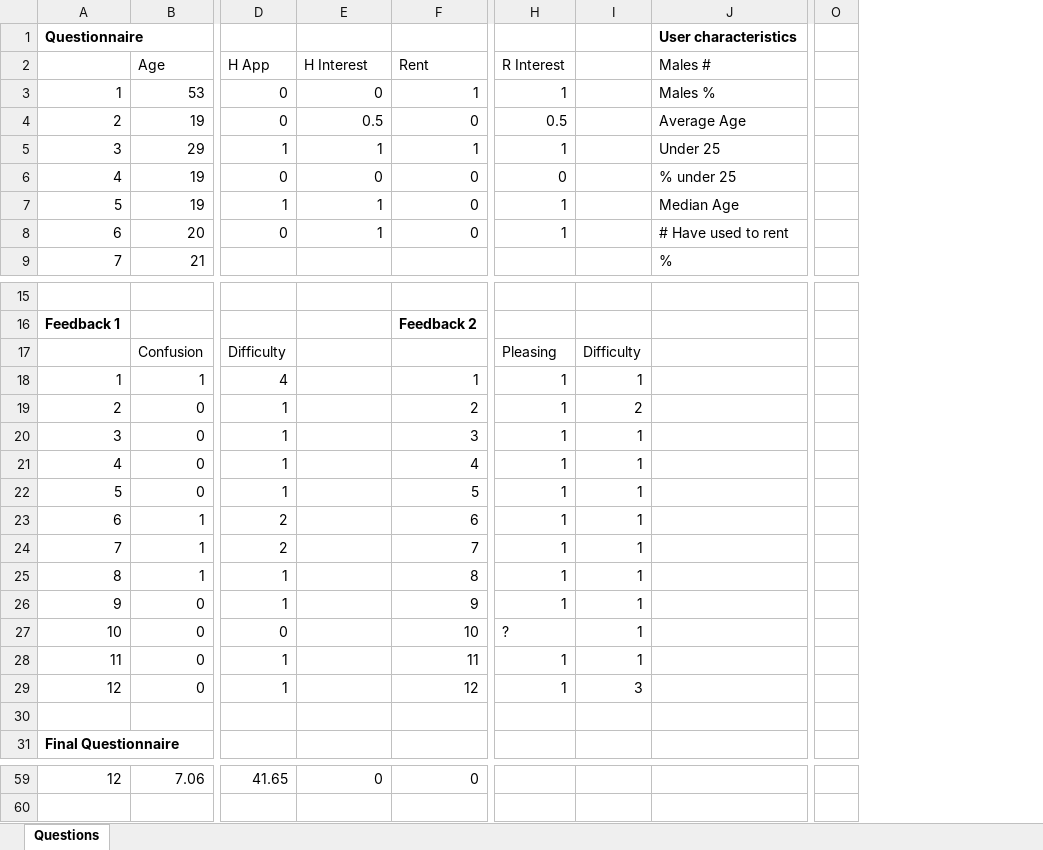
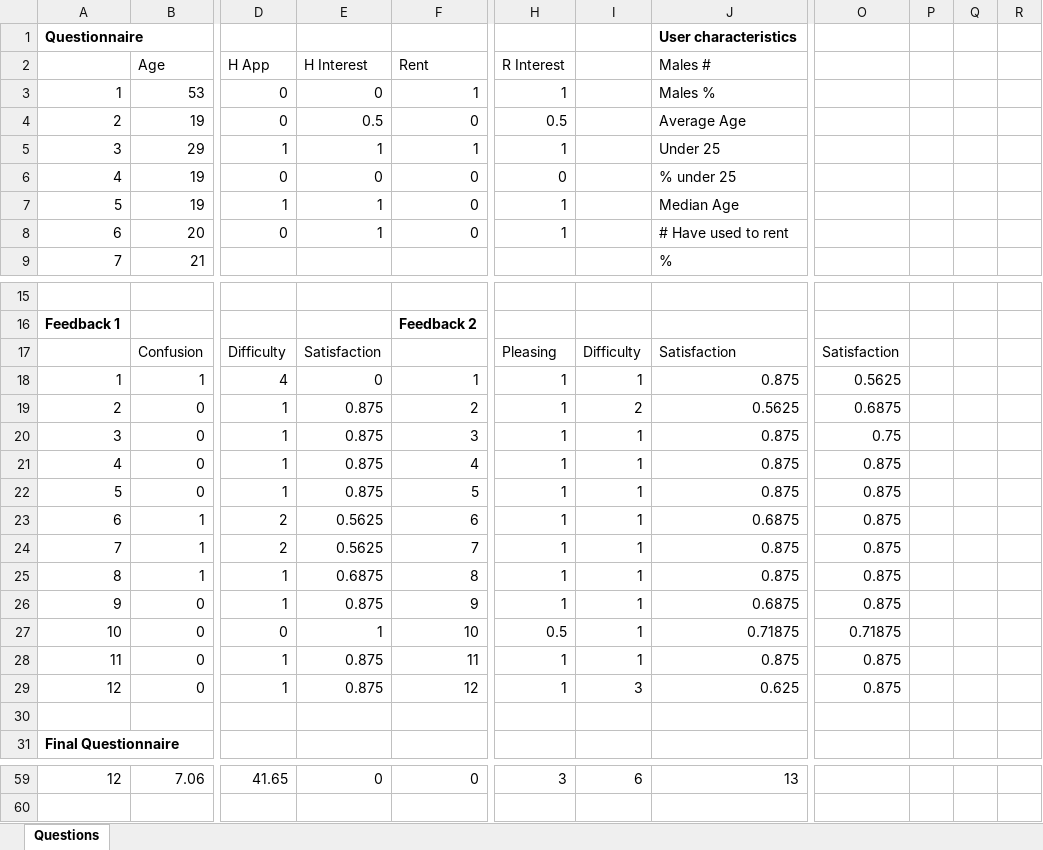
Before and after one commit to guilhermewastaken/HCI, an Excel workbook: Delivery 3/responses.xlsx, sheet Questions, drawn as a sheet; only a part is shown, gaps mark what is left out; values as stored, in another font and other column widths than the file's, no borders; charts and pictures not drawn; removed rows and columns are numbered as before the commit, all else as after; the diff covers the shown part only; the diff names each change by its address in the sheet, - before the commit and + after, or states it on an @@ line.

Commit message:
Satisfaction and clicks confidence intervals

```diff
--- a/Delivery 3/responses.xlsx (sheet Questions)
+++ b/Delivery 3/responses.xlsx (sheet Questions)
-column O, empty
+column O, rows 17-29: Satisfaction | 0.5625 | 0.6875 | 0.75 | 0.875 | 0.875 | 0.875 | 0.875 | 0.875 | 0.875 | 0.71875 | 0.875 | 0.875
+column P, empty
+column Q, empty
+column R, empty
-E17 (H Interest): (empty)
+E17 (H Interest): Satisfaction
-J17 (Males #): (empty)
+J17 (Males #): Satisfaction
-E18 (H Interest): (empty)
+E18 (H Interest): 0
-J18 (Males #): (empty)
+J18 (Males #): 0.875
-E19:E22 (H Interest): (empty)
+E19:E22 (H Interest): 0.875
-J19 (Males #): (empty)
+J19 (Males #): 0.5625
-J20:J22 (Males #): (empty)
+J20:J22 (Males #): 0.875
-E23:E24 (H Interest): (empty)
+E23:E24 (H Interest): 0.5625
-J23 (Males #): (empty)
+J23 (Males #): 0.6875
-J24:J25 (Males #): (empty)
+J24:J25 (Males #): 0.875
-E25 (H Interest): (empty)
+E25 (H Interest): 0.6875
-E26 (H Interest): (empty)
+E26 (H Interest): 0.875
-J26 (Males #): (empty)
+J26 (Males #): 0.6875
-E27 (H Interest): (empty)
+E27 (H Interest): 1
-H27 (R Interest): ?
+H27 (R Interest): 0.5
-J27 (Males #): (empty)
+J27 (Males #): 0.71875
-E28:E29 (H Interest): (empty)
+E28:E29 (H Interest): 0.875
-J28 (Males #): (empty)
+J28 (Males #): 0.875
-J29 (Males #): (empty)
+J29 (Males #): 0.625
-H59 (R Interest): (empty)
+H59 (R Interest): 3
-I59: (empty)
+I59: 6
-J59 (Males #): (empty)
+J59 (Males #): 13
```
Also changed, not shown: 52 added rows and 36 edited cells elsewhere in this sheet, charts or pictures.
